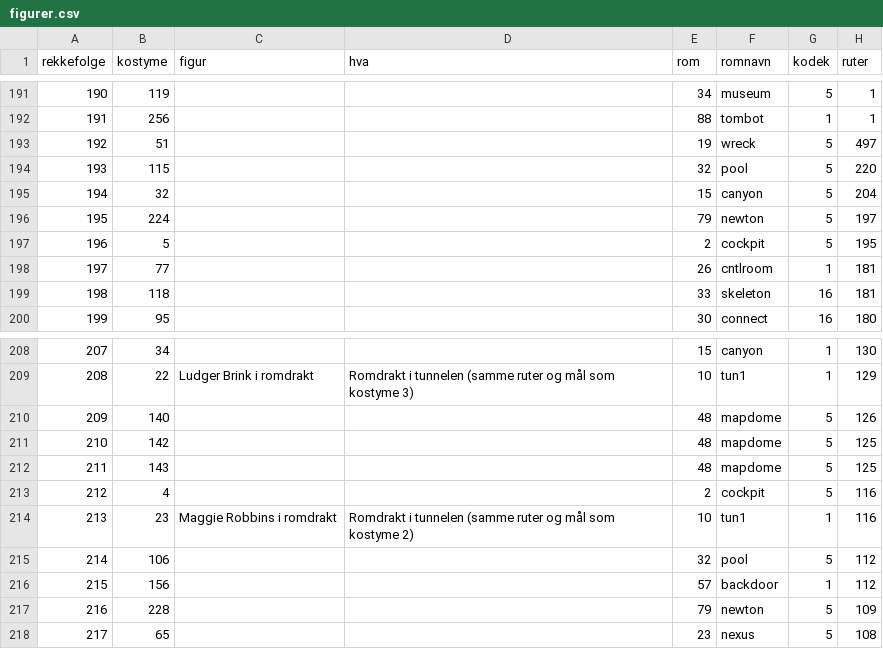
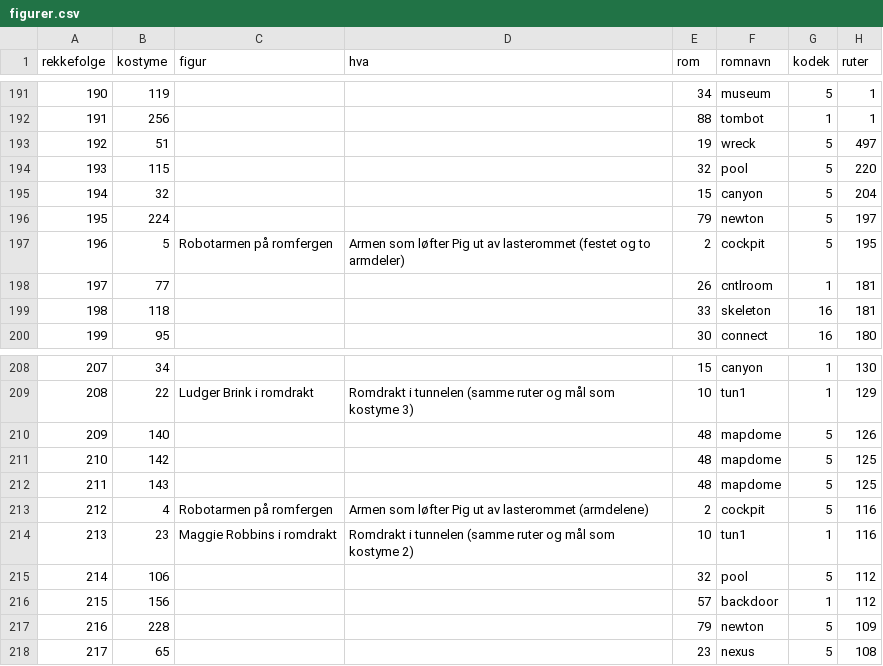
Before and after one commit to Tombonator3000/Dig-HD-Remake, a CSV file: docs/figurer.csv, drawn as a sheet; only a part is shown, gaps mark what is left out; the diff names each change by its address in the sheet, - before the commit and + after, or states it on an @@ line.

```diff
--- a/docs/figurer.csv
+++ b/docs/figurer.csv
-C197 (figur): (empty)
+C197 (figur): Robotarmen på romfergen
-D197 (hva): (empty)
+D197 (hva): Armen som løfter Pig ut av lasterommet (festet og to armdeler)
-C213 (figur): (empty)
+C213 (figur): Robotarmen på romfergen
-D213 (hva): (empty)
+D213 (hva): Armen som løfter Pig ut av lasterommet (armdelene)
```
Also changed, not shown: 3 other files.
